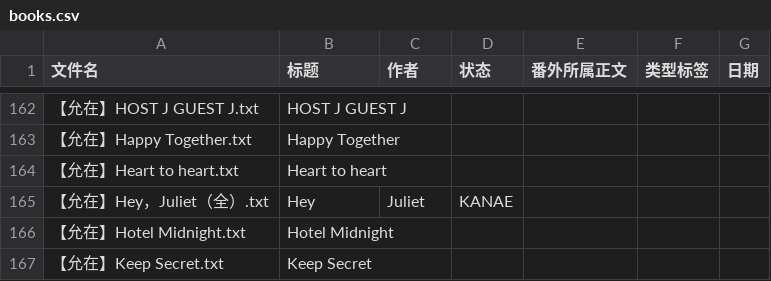
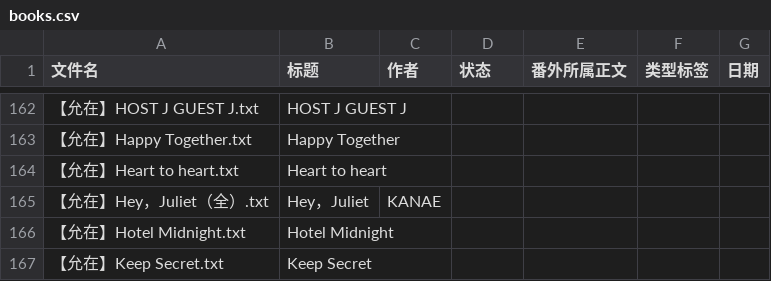
Before and after one commit to bunbearlibrary/reading-list, a CSV file: books.csv, drawn as a sheet; only a part is shown, gaps mark what is left out.

Commit message:
Fix formatting of 'Hey, Juliet' entry in books.csv

```diff
--- a/books.csv
+++ b/books.csv
@@ -164,3 +164,3 @@
 【允在】Heart to heart.txt,Heart to heart,,,,,
-【允在】Hey，Juliet（全）.txt,Hey, Juliet,KANAE,,,,
+【允在】Hey，Juliet（全）.txt,Hey，Juliet,KANAE,,,,
 【允在】Hotel Midnight.txt,Hotel Midnight,,,,,
```
